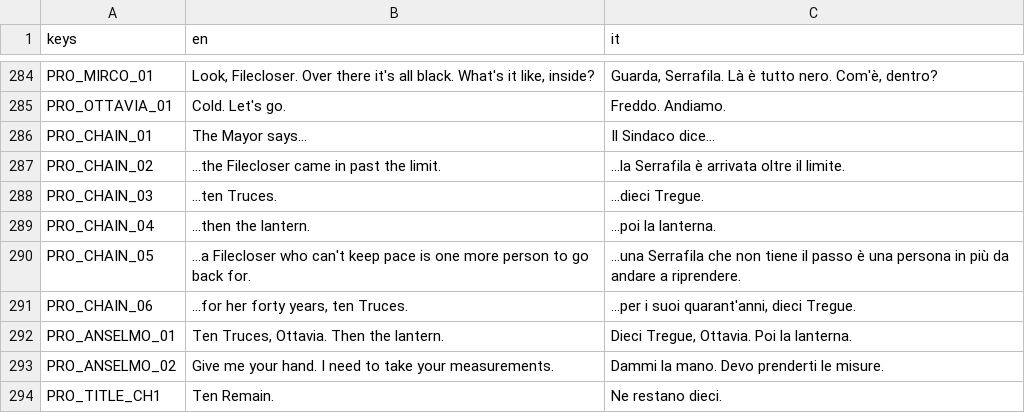
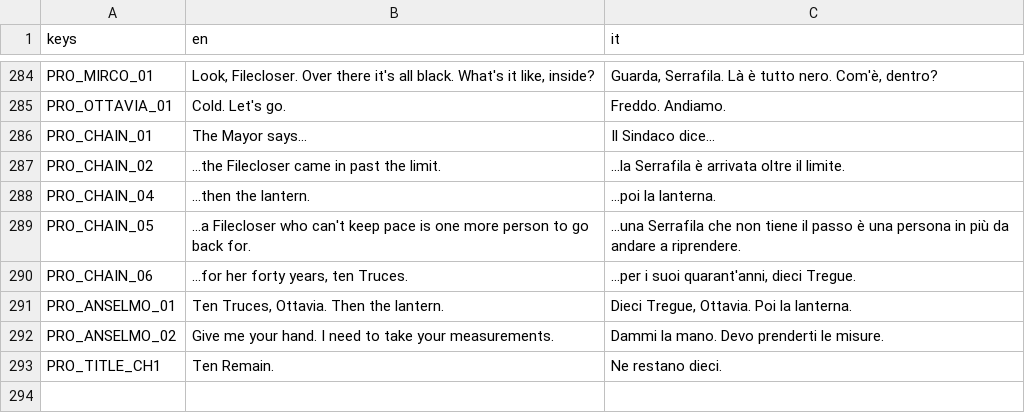
Before and after one commit to zero-state-studio/the-last-caravan, a CSV file: localization/translations.csv, drawn as a sheet; only a part is shown, gaps mark what is left out; the diff names each change by its address in the sheet, - before the commit and + after, or states it on an @@ line.

```diff
--- a/localization/translations.csv
+++ b/localization/translations.csv
-row 288: PRO_CHAIN_03 | ...ten Truces. | ...dieci Tregue.
```
Also changed, not shown: docs/asset-log.csv, 20 other files.
